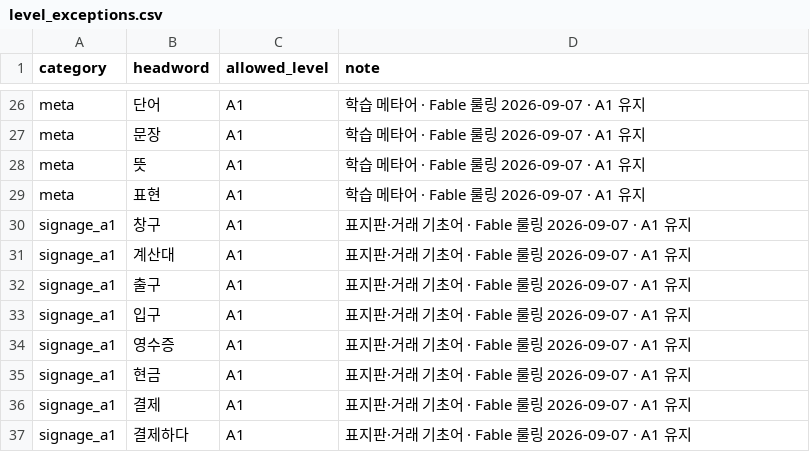
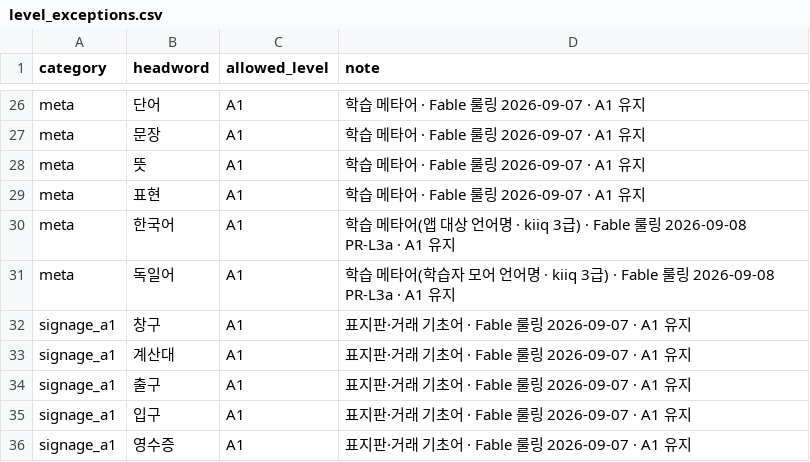
Before and after one commit to Sujin-Arin-DataWorld/ko_lernen_app, a CSV file: tools/content_factory/lexicon/level_exceptions.csv, drawn as a sheet; only a part is shown, gaps mark what is left out; the shorter side is filled out with more unchanged rows; the diff names each change by its address in the sheet, - before the commit and + after, or states it on an @@ line.

```diff
--- a/tools/content_factory/lexicon/level_exceptions.csv
+++ b/tools/content_factory/lexicon/level_exceptions.csv
+row 30: meta | 한국어 | A1 | 학습 메타어(앱 대상 언어명 · kiiq 3급) · Fable 룰링 2026-09-08 PR-L3a · A1 유지
+row 31: meta | 독일어 | A1 | 학습 메타어(학습자 모어 언어명 · kiiq 3급) · Fable 룰링 2026-09-08 PR-L3a · A1 유지
```
Also changed, not shown: assets/data/korean_vocab.csv, tool/content_level_suspects.csv, 43 other files.
